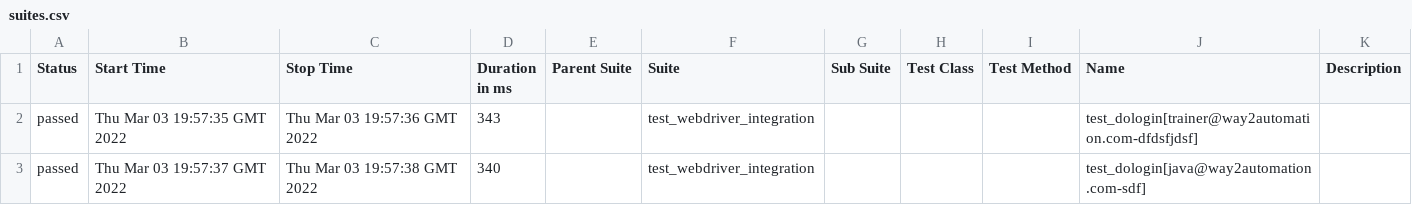
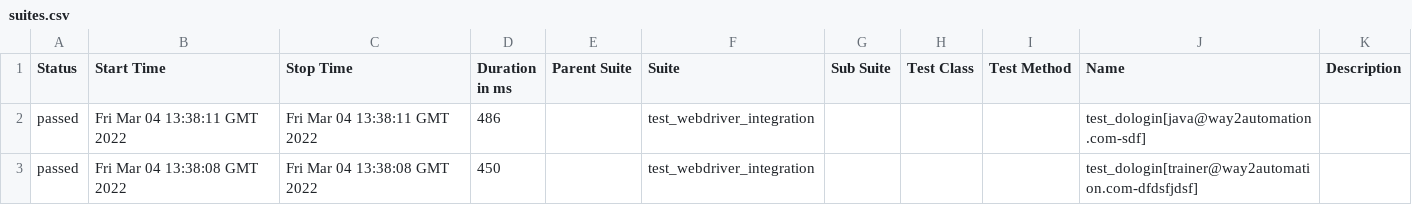
Before and after one commit to humanlanguage1/Demo-PyTest, a CSV file: 36/data/suites.csv, drawn as a sheet.

```diff
--- a/36/data/suites.csv
+++ b/36/data/suites.csv
@@ -1,3 +1,3 @@
 "Status","Start Time","Stop Time","Duration in ms","Parent Suite","Suite","Sub Suite","Test Class","Test Method","Name","Description"
-"passed","Thu Mar 03 19:57:35 GMT 2022","Thu Mar 03 19:57:36 GMT 2022","343","","test_webdriver_integration","","","","test_dologin[trainer@way2automation.com-dfdsfjdsf]",""
-"passed","Thu Mar 03 19:57:37 GMT 2022","Thu Mar 03 19:57:38 GMT 2022","340","","test_webdriver_integration","","","","test_dologin[java@way2automation.com-sdf]",""
+"passed","Fri Mar 04 13:38:11 GMT 2022","Fri Mar 04 13:38:11 GMT 2022","486","","test_webdriver_integration","","","","test_dologin[java@way2automation.com-sdf]",""
+"passed","Fri Mar 04 13:38:08 GMT 2022","Fri Mar 04 13:38:08 GMT 2022","450","","test_webdriver_integration","","","","test_dologin[trainer@way2automation.com-dfdsfjdsf]",""
```
Also changed, not shown: 23 other files.
